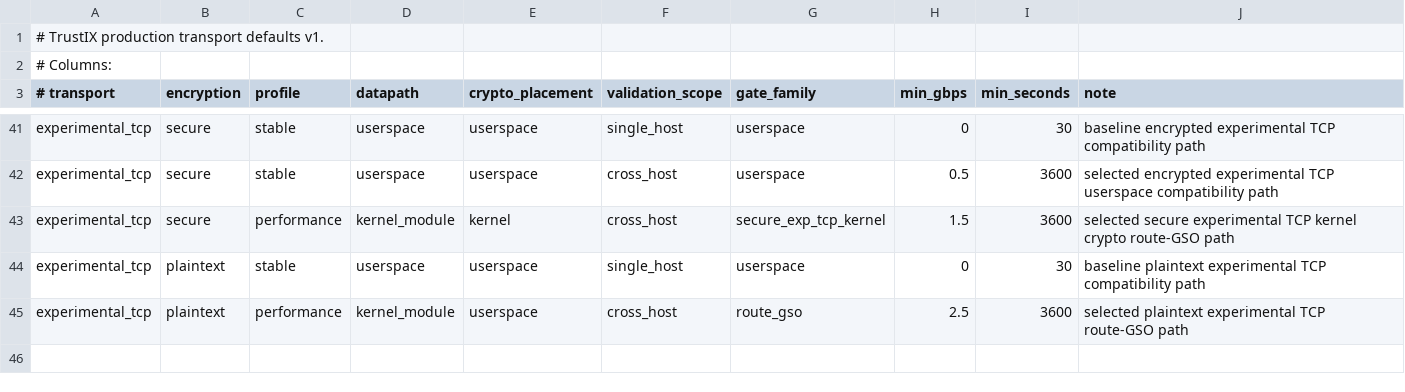
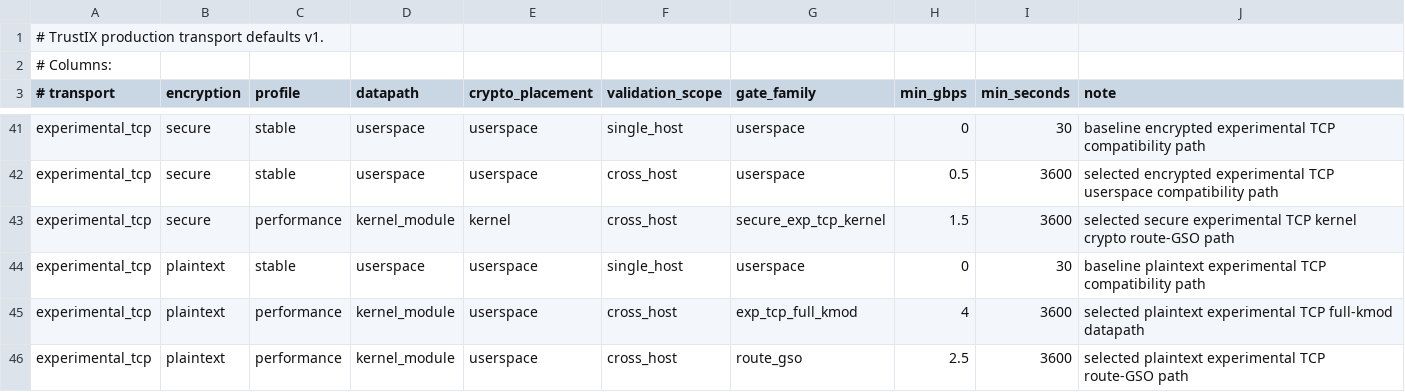
Before and after one commit to Unicode01/TrustIX, a TSV file: scripts/production-transport-defaults.tsv, drawn as a sheet; only a part is shown, gaps mark what is left out.

```diff
--- a/scripts/production-transport-defaults.tsv
+++ b/scripts/production-transport-defaults.tsv
@@ -44,2 +44,3 @@ experimental_tcp	secure	performance	kernel_module	kernel	cross_host	secure_exp_t
 experimental_tcp	plaintext	stable	userspace	userspace	single_host	userspace	0	30	baseline plaintext experimental TCP compatibility path
+experimental_tcp	plaintext	performance	kernel_module	userspace	cross_host	exp_tcp_full_kmod	4	3600	selected plaintext experimental TCP full-kmod datapath
 experimental_tcp	plaintext	performance	kernel_module	userspace	cross_host	route_gso	2.5	3600	selected plaintext experimental TCP route-GSO path
```
Also changed, not shown: scripts/production-transport-current-evidence.tsv, scripts/production-transport-evidence.tsv, 6 other files.
